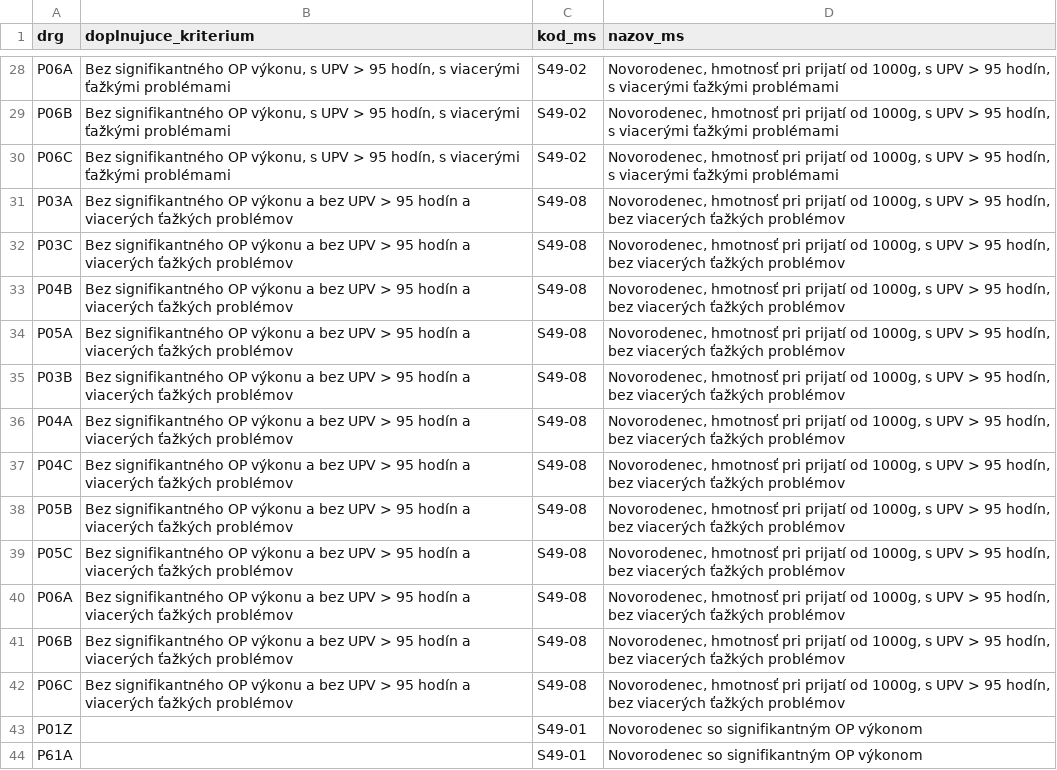
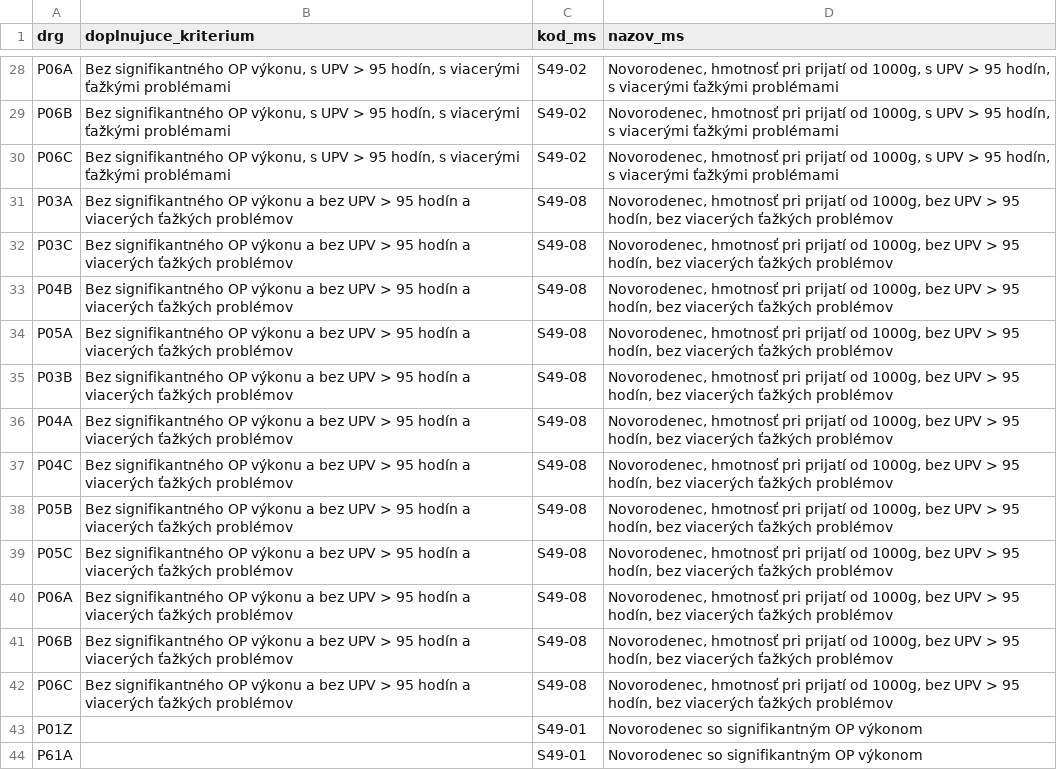
Before and after one commit to Institut-zdravotnych-analyz/OSN-Algoritmus-MS-2024, a CSV file: Prilohy/p5_novorodenci.csv, drawn as a sheet; only a part is shown, gaps mark what is left out.

Commit message:
Oprava prílohy 5

```diff
--- a/Prilohy/p5_novorodenci.csv
+++ b/Prilohy/p5_novorodenci.csv
@@ -30,14 +30,14 @@ P06B;Bez signifikantného OP výkonu, s UPV > 95 hodín, s viacerými ťažkými
 P06C;Bez signifikantného OP výkonu, s UPV > 95 hodín, s viacerými ťažkými problémami;S49-02;Novorodenec, hmotnosť pri prijatí od 1000g, s UPV > 95 hodín, s viacerými ťažkými problémami
-P03A;Bez signifikantného OP výkonu a bez UPV > 95 hodín a viacerých ťažkých problémov;S49-08;Novorodenec, hmotnosť pri prijatí od 1000g, s UPV > 95 hodín, bez viacerých ťažkých problémov
-P03C;Bez signifikantného OP výkonu a bez UPV > 95 hodín a viacerých ťažkých problémov;S49-08;Novorodenec, hmotnosť pri prijatí od 1000g, s UPV > 95 hodín, bez viacerých ťažkých problémov
-P04B;Bez signifikantného OP výkonu a bez UPV > 95 hodín a viacerých ťažkých problémov;S49-08;Novorodenec, hmotnosť pri prijatí od 1000g, s UPV > 95 hodín, bez viacerých ťažkých problémov
-P05A;Bez signifikantného OP výkonu a bez UPV > 95 hodín a viacerých ťažkých problémov;S49-08;Novorodenec, hmotnosť pri prijatí od 1000g, s UPV > 95 hodín, bez viacerých ťažkých problémov
-P03B;Bez signifikantného OP výkonu a bez UPV > 95 hodín a viacerých ťažkých problémov;S49-08;Novorodenec, hmotnosť pri prijatí od 1000g, s UPV > 95 hodín, bez viacerých ťažkých problémov
-P04A;Bez signifikantného OP výkonu a bez UPV > 95 hodín a viacerých ťažkých problémov;S49-08;Novorodenec, hmotnosť pri prijatí od 1000g, s UPV > 95 hodín, bez viacerých ťažkých problémov
-P04C;Bez signifikantného OP výkonu a bez UPV > 95 hodín a viacerých ťažkých problémov;S49-08;Novorodenec, hmotnosť pri prijatí od 1000g, s UPV > 95 hodín, bez viacerých ťažkých problémov
-P05B;Bez signifikantného OP výkonu a bez UPV > 95 hodín a viacerých ťažkých problémov;S49-08;Novorodenec, hmotnosť pri prijatí od 1000g, s UPV > 95 hodín, bez viacerých ťažkých problémov
-P05C;Bez signifikantného OP výkonu a bez UPV > 95 hodín a viacerých ťažkých problémov;S49-08;Novorodenec, hmotnosť pri prijatí od 1000g, s UPV > 95 hodín, bez viacerých ťažkých problémov
-P06A;Bez signifikantného OP výkonu a bez UPV > 95 hodín a viacerých ťažkých problémov;S49-08;Novorodenec, hmotnosť pri prijatí od 1000g, s UPV > 95 hodín, bez viacerých ťažkých problémov
-P06B;Bez signifikantného OP výkonu a bez UPV > 95 hodín a viacerých ťažkých problémov;S49-08;Novorodenec, hmotnosť pri prijatí od 1000g, s UPV > 95 hodín, bez viacerých ťažkých problémov
-P06C;Bez signifikantného OP výkonu a bez UPV > 95 hodín a viacerých ťažkých problémov;S49-08;Novorodenec, hmotnosť pri prijatí od 1000g, s UPV > 95 hodín, bez viacerých ťažkých problémov
+P03A;Bez signifikantného OP výkonu a bez UPV > 95 hodín a viacerých ťažkých problémov;S49-08;Novorodenec, hmotnosť pri prijatí od 1000g, bez  UPV > 95 hodín, bez viacerých ťažkých problémov
+P03C;Bez signifikantného OP výkonu a bez UPV > 95 hodín a viacerých ťažkých problémov;S49-08;Novorodenec, hmotnosť pri prijatí od 1000g, bez UPV > 95 hodín, bez viacerých ťažkých problémov
+P04B;Bez signifikantného OP výkonu a bez UPV > 95 hodín a viacerých ťažkých problémov;S49-08;Novorodenec, hmotnosť pri prijatí od 1000g, bez UPV > 95 hodín, bez viacerých ťažkých problémov
+P05A;Bez signifikantného OP výkonu a bez UPV > 95 hodín a viacerých ťažkých problémov;S49-08;Novorodenec, hmotnosť pri prijatí od 1000g, bez UPV > 95 hodín, bez viacerých ťažkých problémov
+P03B;Bez signifikantného OP výkonu a bez UPV > 95 hodín a viacerých ťažkých problémov;S49-08;Novorodenec, hmotnosť pri prijatí od 1000g, bez UPV > 95 hodín, bez viacerých ťažkých problémov
+P04A;Bez signifikantného OP výkonu a bez UPV > 95 hodín a viacerých ťažkých problémov;S49-08;Novorodenec, hmotnosť pri prijatí od 1000g, bez UPV > 95 hodín, bez viacerých ťažkých problémov
+P04C;Bez signifikantného OP výkonu a bez UPV > 95 hodín a viacerých ťažkých problémov;S49-08;Novorodenec, hmotnosť pri prijatí od 1000g, bez UPV > 95 hodín, bez viacerých ťažkých problémov
+P05B;Bez signifikantného OP výkonu a bez UPV > 95 hodín a viacerých ťažkých problémov;S49-08;Novorodenec, hmotnosť pri prijatí od 1000g, bez UPV > 95 hodín, bez viacerých ťažkých problémov
+P05C;Bez signifikantného OP výkonu a bez UPV > 95 hodín a viacerých ťažkých problémov;S49-08;Novorodenec, hmotnosť pri prijatí od 1000g, bez UPV > 95 hodín, bez viacerých ťažkých problémov
+P06A;Bez signifikantného OP výkonu a bez UPV > 95 hodín a viacerých ťažkých problémov;S49-08;Novorodenec, hmotnosť pri prijatí od 1000g, bez UPV > 95 hodín, bez viacerých ťažkých problémov
+P06B;Bez signifikantného OP výkonu a bez UPV > 95 hodín a viacerých ťažkých problémov;S49-08;Novorodenec, hmotnosť pri prijatí od 1000g, bez UPV > 95 hodín, bez viacerých ťažkých problémov
+P06C;Bez signifikantného OP výkonu a bez UPV > 95 hodín a viacerých ťažkých problémov;S49-08;Novorodenec, hmotnosť pri prijatí od 1000g, bez UPV > 95 hodín, bez viacerých ťažkých problémov
 P01Z;;S49-01;Novorodenec so signifikantným OP výkonom
```
